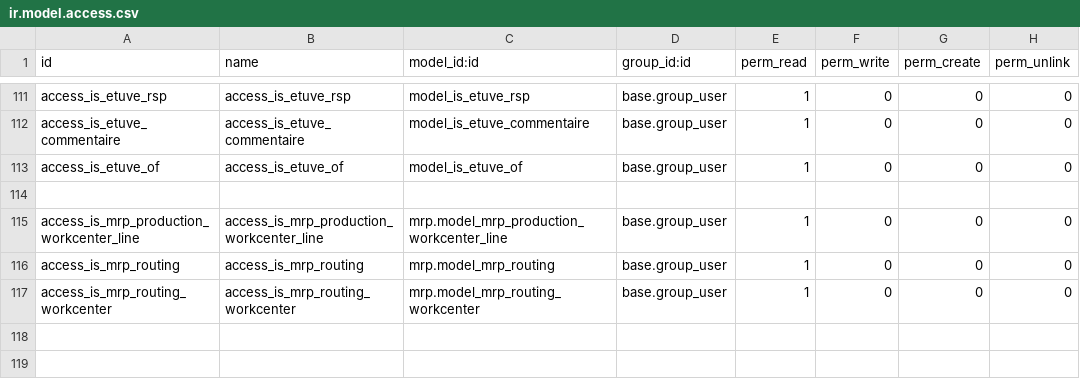
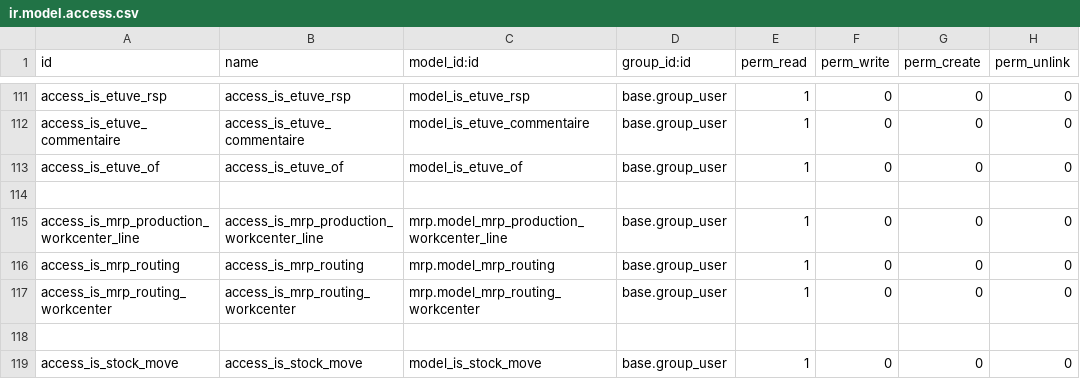
Before and after one commit to tonygalmiche/is_plastigray, a CSV file: security/ir.model.access.csv, drawn as a sheet; only a part is shown, gaps mark what is left out.

Commit message:
add is_stock_move

```diff
--- a/security/ir.model.access.csv
+++ b/security/ir.model.access.csv
@@ -117 +117,3 @@ access_is_mrp_routing,access_is_mrp_routing,mrp.model_mrp_routing,base.group_use
 access_is_mrp_routing_workcenter,access_is_mrp_routing_workcenter,mrp.model_mrp_routing_workcenter,base.group_user,1,0,0,0
+
+access_is_stock_move,access_is_stock_move,model_is_stock_move,base.group_user,1,0,0,0
```
Also changed, not shown: 5 other files.
